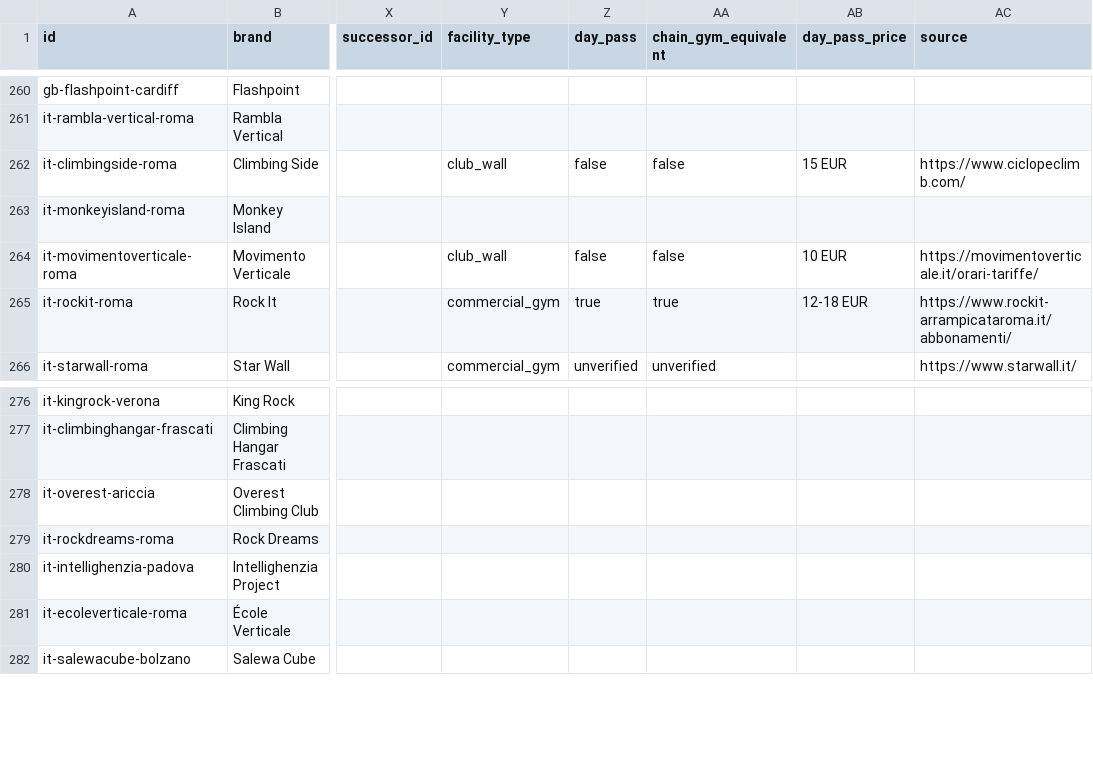
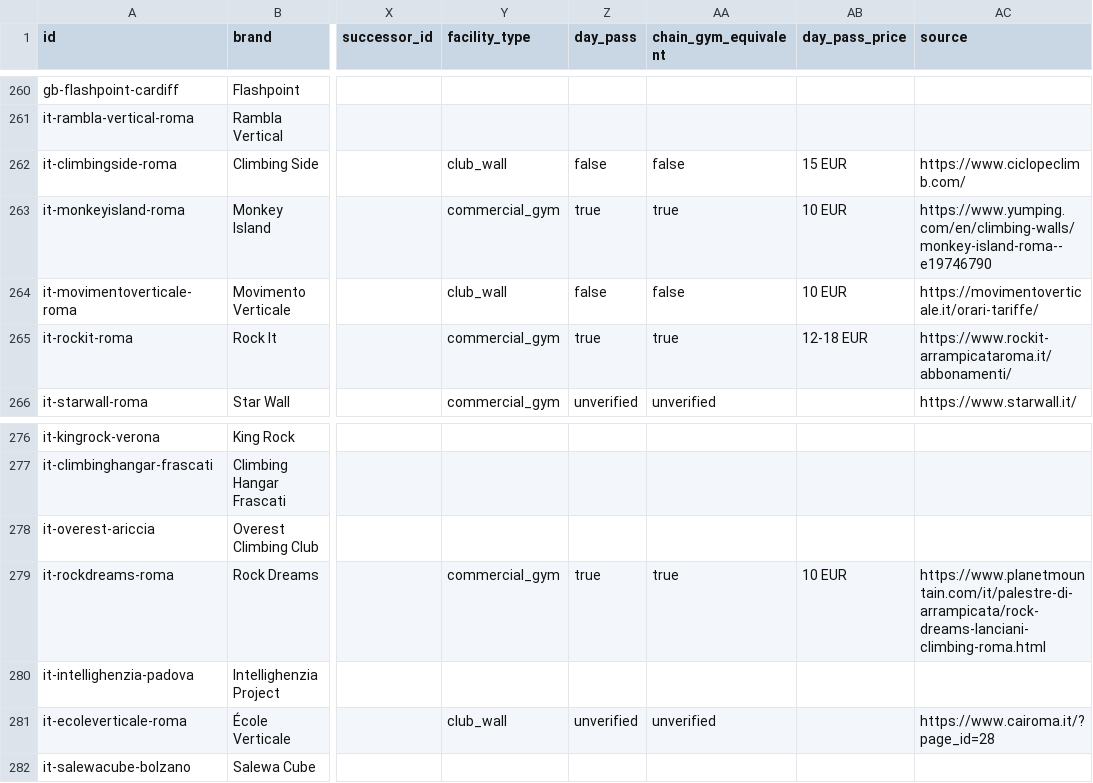
Before and after one commit to aNorrah/OpenClimbingDatasets, a CSV file: climbing_centers.csv, drawn as a sheet; only a part is shown, gaps mark what is left out; the diff names each change by its address in the sheet, - before the commit and + after, or states it on an @@ line.

Commit message:
Enhance climbing center entries with new details
Updated Monkey Island and Rock Dreams entries with additional details including commercial gym status and pricing.

```diff
--- a/climbing_centers.csv
+++ b/climbing_centers.csv
-Y263 (facility_type): (empty)
+Y263 (facility_type): commercial_gym
-Z263 (day_pass): (empty)
+Z263 (day_pass): true
-AA263 (chain_gym_equivalent): (empty)
+AA263 (chain_gym_equivalent): true
-AB263 (day_pass_price): (empty)
+AB263 (day_pass_price): 10 EUR
-AC263 (source): (empty)
+AC263 (source): https://www.yumping.com/en/climbing-walls/monkey-island-roma--e19746790
-Y279 (facility_type): (empty)
+Y279 (facility_type): commercial_gym
-Z279 (day_pass): (empty)
+Z279 (day_pass): true
-AA279 (chain_gym_equivalent): (empty)
+AA279 (chain_gym_equivalent): true
-AB279 (day_pass_price): (empty)
+AB279 (day_pass_price): 10 EUR
-AC279 (source): (empty)
+AC279 (source): https://www.planetmountain.com/it/palestre-di-arrampicata/rock-dreams-lanciani-climbing-roma.html
-Y281 (facility_type): (empty)
+Y281 (facility_type): club_wall
-Z281 (day_pass): (empty)
+Z281 (day_pass): unverified
-AA281 (chain_gym_equivalent): (empty)
+AA281 (chain_gym_equivalent): unverified
-AC281 (source): (empty)
+AC281 (source): https://www.cairoma.it/?page_id=28
```
